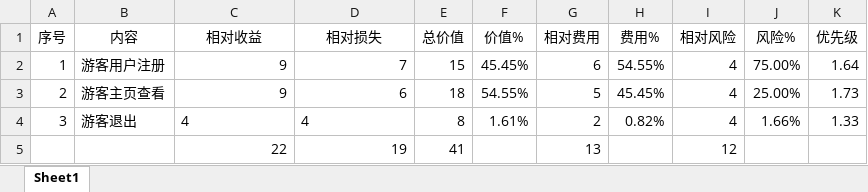
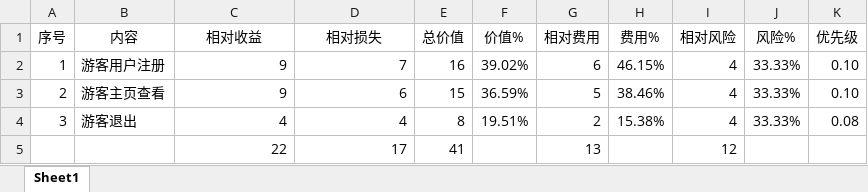
Before and after one commit to PRD-G17/PRD-G17-teamwork, an Excel workbook: 9软件需求规格说明书/用例评分表/PRD-G17-游客用例评分表.xlsx, sheet Sheet1, drawn as a sheet; values as stored, in another font and other column widths than the file's, no borders; the diff names each change by its address in the sheet, - before the commit and + after, or states it on an @@ line.

```diff
--- a/9软件需求规格说明书/用例评分表/PRD-G17-游客用例评分表.xlsx (sheet Sheet1)
+++ b/9软件需求规格说明书/用例评分表/PRD-G17-游客用例评分表.xlsx (sheet Sheet1)
-E2 (总价值): 15
+E2 (总价值): 16
-F2 (价值%): 45.45%
+F2 (价值%): 39.02%
-H2 (费用%): 54.55%
+H2 (费用%): 46.15%
-J2 (风险%): 75.00%
+J2 (风险%): 33.33%
-K2 (优先级): 1.64
+K2 (优先级): 0.10
-E3 (总价值): 18
+E3 (总价值): 15
-F3 (价值%): 54.55%
+F3 (价值%): 36.59%
-H3 (费用%): 45.45%
+H3 (费用%): 38.46%
-J3 (风险%): 25.00%
+J3 (风险%): 33.33%
-K3 (优先级): 1.73
+K3 (优先级): 0.10
-C4:D4 alignment: left
+C4:D4 alignment: right
-F4 (价值%): 1.61%
+F4 (价值%): 19.51%
-H4 (费用%): 0.82%
+H4 (费用%): 15.38%
-J4 (风险%): 1.66%
+J4 (风险%): 33.33%
-K4 (优先级): 1.33
+K4 (优先级): 0.08
-D5 (相对损失): 19
+D5 (相对损失): 17
```
Also changed, not shown: formulas that keep their value, 9软件需求规格说明书/用例评分表/PRD-G17-学生用例评分表.xlsx, 9软件需求规格说明书/用例评分表/PRD-G17-教师用例评分表.xlsx, 16 other files.
